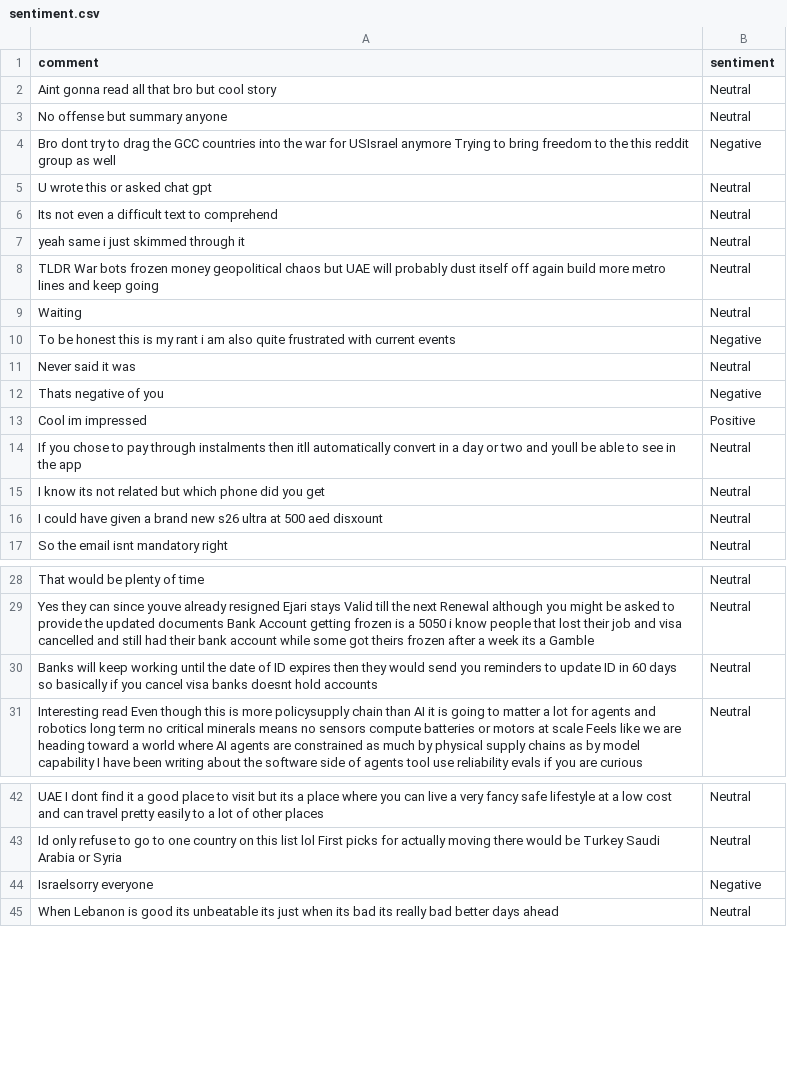
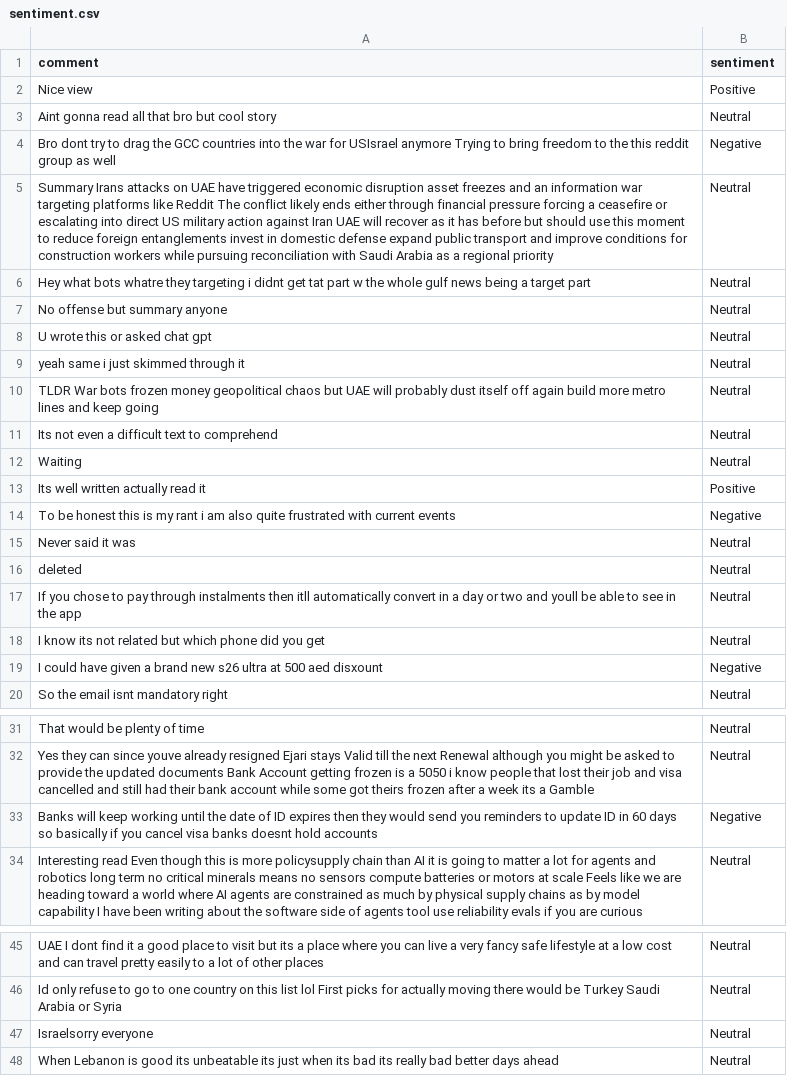
Before and after one commit to felixabraham670706/sentiment, a CSV file: sentiment.csv, drawn as a sheet; only a part is shown, gaps mark what is left out; the diff covers the shown part only.

```diff
--- a/sentiment.csv
+++ b/sentiment.csv
@@ -1,17 +1,20 @@
 comment,sentiment
+Nice view,Positive
 Aint gonna read all that bro but cool story,Neutral
+Bro dont try to drag the GCC countries into the war for USIsrael anymore Trying to bring freedom to the this reddit group as well,Negative
+Summary Irans attacks on UAE have triggered economic disruption asset freezes and an information war targeting platforms like Reddit The conflict likely ends either through financial pressure forcing a ceasefire or escalating into direct US military action against Iran UAE will recover as it has before but should use this moment to reduce foreign entanglements invest in domestic defense expand public transport and improve conditions for construction workers while pursuing reconciliation with Saudi Arabia as a regional priority,Neutral
+Hey what bots whatre they targeting i didnt get tat part w the whole gulf news being a target part,Neutral
 No offense but summary anyone,Neutral
-Bro dont try to drag the GCC countries into the war for USIsrael anymore Trying to bring freedom to the this reddit group as well,Negative
 U wrote this or asked chat gpt,Neutral
-Its not even a difficult text to comprehend,Neutral
 yeah same i just skimmed through it,Neutral
 TLDR War bots frozen money geopolitical chaos but UAE will probably dust itself off again build more metro lines and keep going,Neutral
+Its not even a difficult text to comprehend,Neutral
 Waiting,Neutral
+Its well written actually read it,Positive
 To be honest this is my rant i am also quite frustrated with current events,Negative
 Never said it was,Neutral
-Thats negative of you,Negative
-Cool im impressed,Positive
+deleted,Neutral
 If you chose to pay through instalments then itll automatically convert in a day or two and youll be able to see in the app,Neutral
 I know its not related but which phone did you get,Neutral
-I could have given a brand new s26 ultra at 500 aed disxount,Neutral
+I could have given a brand new s26 ultra at 500 aed disxount,Negative
 So the email isnt mandatory right,Neutral
@@ -29,3 +32,3 @@ That would be plenty of time,Neutral
 Yes they can since youve already resigned Ejari stays Valid till the next Renewal although you might be asked to provide the updated documents Bank Account getting frozen is a 5050 i know people that lost their job and visa cancelled and still had their bank account while some got theirs frozen after a week its a Gamble,Neutral
-Banks will keep working until the date of ID expires then they would send you reminders to update ID in 60 days so basically if you cancel visa banks doesnt hold accounts,Neutral
+Banks will keep working until the date of ID expires then they would send you reminders to update ID in 60 days so basically if you cancel visa banks doesnt hold accounts,Negative
 Interesting read Even though this is more policysupply chain than AI it is going to matter a lot for agents and robotics long term no critical minerals means no sensors compute batteries or motors at scale Feels like we are heading toward a world where AI agents are constrained as much by physical supply chains as by model capability I have been writing about the software side of agents tool use reliability evals if you are curious,Neutral
@@ -43,3 +46,3 @@ UAE I dont find it a good place to visit but its a place where you can live a ve
 Id only refuse to go to one country on this list lol First picks for actually moving there would be Turkey Saudi Arabia or Syria,Neutral
-Israelsorry everyone,Negative
+Israelsorry everyone,Neutral
 When Lebanon is good its unbeatable its just when its bad its really bad better days ahead,Neutral
```
Also changed, not shown: 3 edited cells elsewhere in this file.
